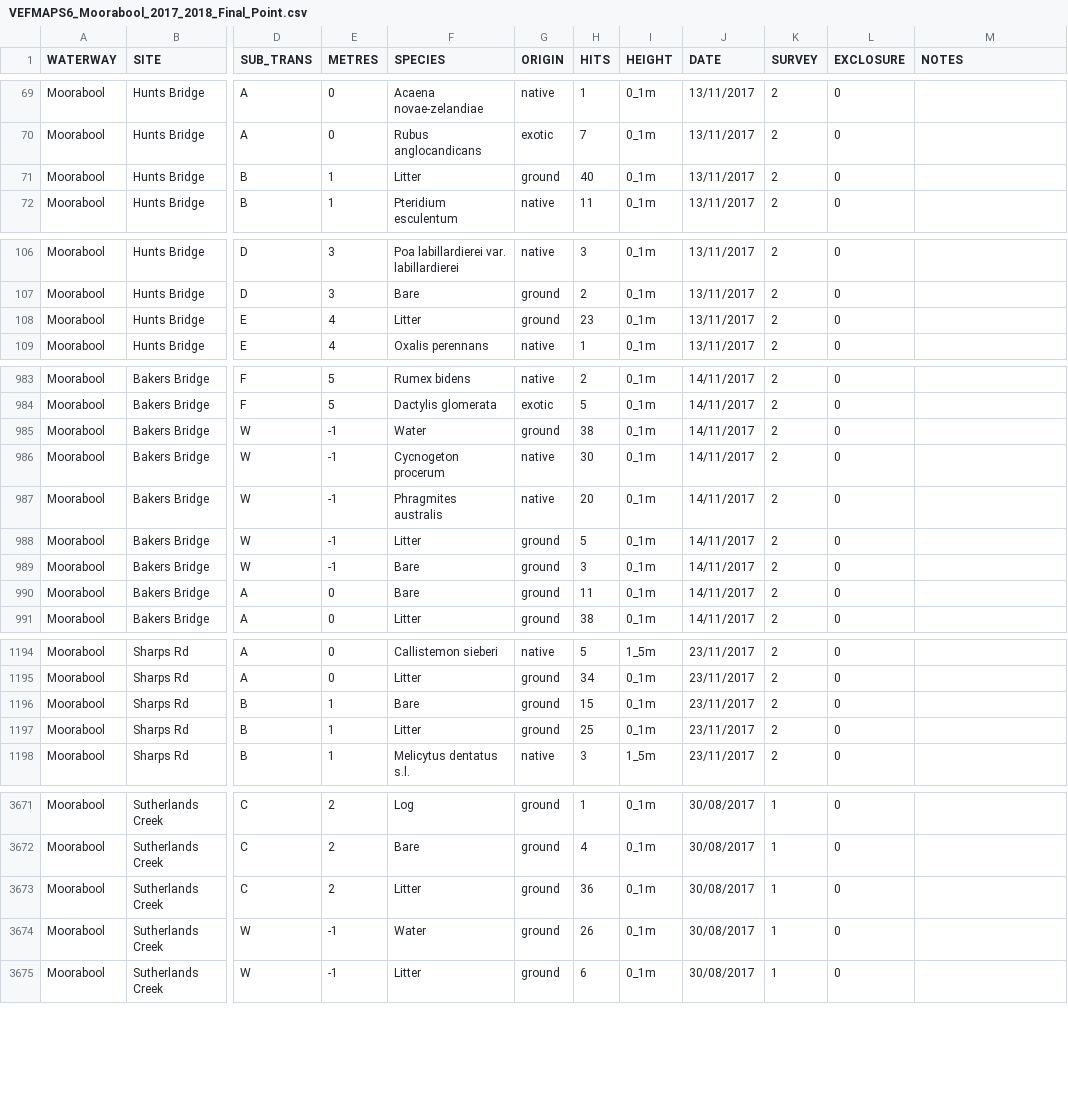
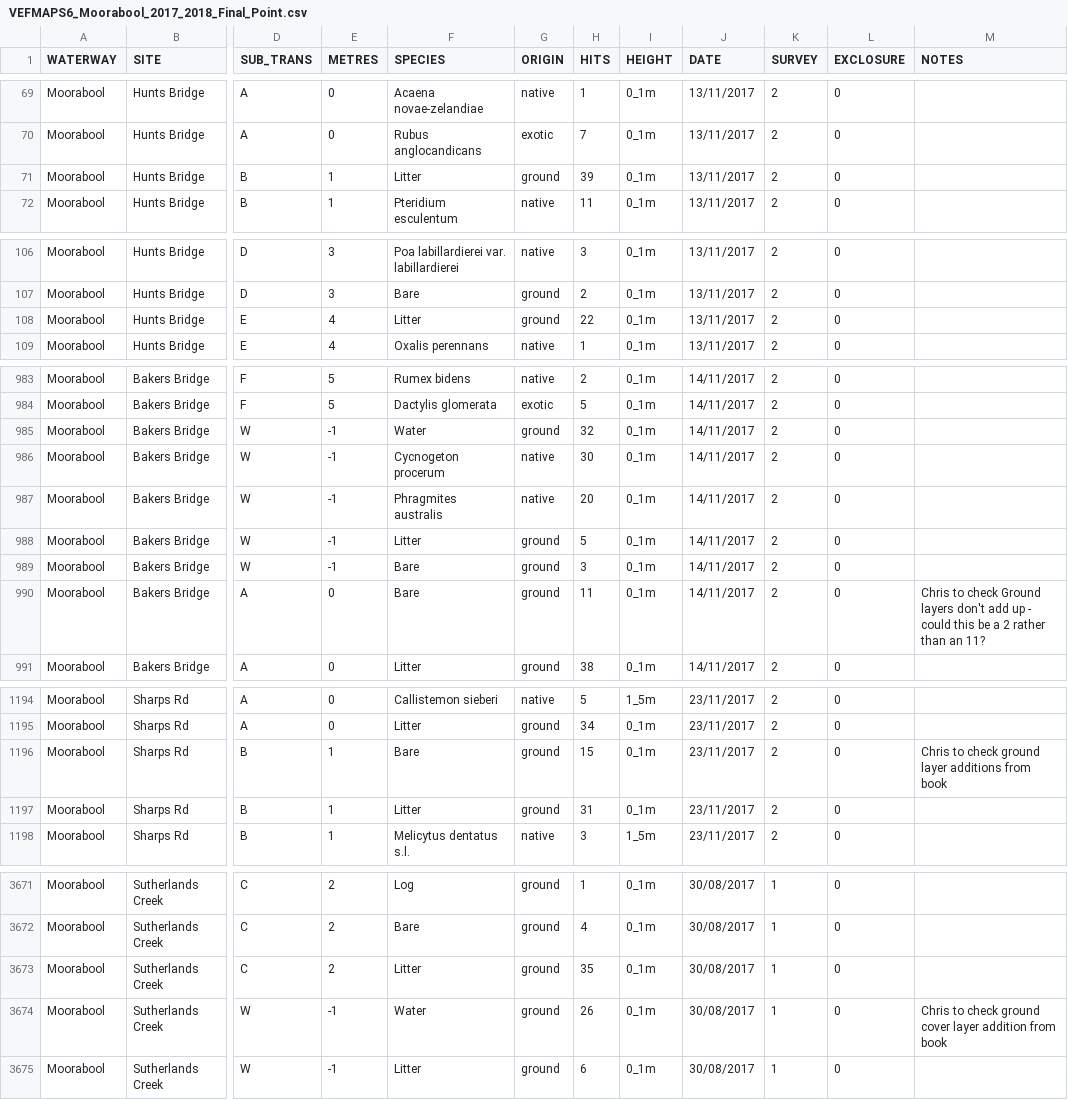
Before and after one commit to egouldo/VEFMAP_VEG_Stage6, a CSV file: data/raw_data/veg_data/VEFMAPS6_Moorabool_2017_2018_Final_Point.csv, drawn as a sheet; only a part is shown, gaps mark what is left out; the diff covers the shown part only; the diff names each change by its address in the sheet, - before the commit and + after, or states it on an @@ line.

Commit message:
Corrected error where ground layer > 40 Moorabool points #12

```diff
--- a/data/raw_data/veg_data/VEFMAPS6_Moorabool_2017_2018_Final_Point.csv
+++ b/data/raw_data/veg_data/VEFMAPS6_Moorabool_2017_2018_Final_Point.csv
-H71 (HITS): 40
+H71 (HITS): 39
-H108 (HITS): 23
+H108 (HITS): 22
-H985 (HITS): 38
+H985 (HITS): 32
-M990 (NOTES): (empty)
+M990 (NOTES): Chris to check Ground layers don't add up - could this be a 2 rather than an 11?
-M1196 (NOTES): (empty)
+M1196 (NOTES): Chris to check ground layer additions from book
-H1197 (HITS): 25
+H1197 (HITS): 31
-H3673 (HITS): 36
+H3673 (HITS): 35
-M3674 (NOTES): (empty)
+M3674 (NOTES): Chris to check ground cover layer addition from book
```
Also changed, not shown: 29 edited cells elsewhere in this file.
